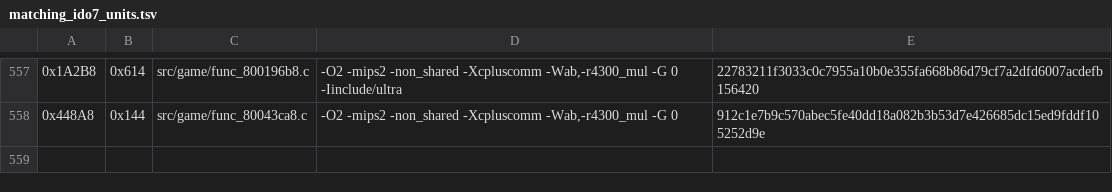
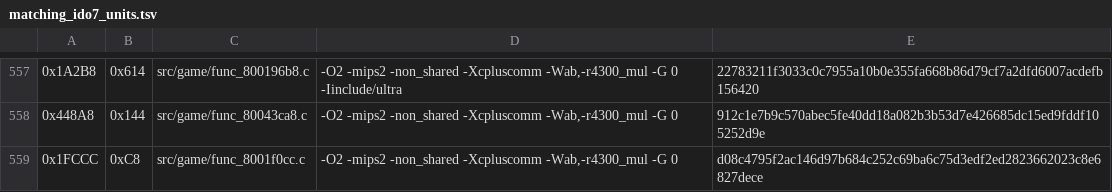
Before and after one commit to TheGh0stShip/Nagano-Winter-Olympics-98-N64, a TSV file: config/us/matching_ido7_units.tsv, drawn as a sheet; only a part is shown, gaps mark what is left out.

Commit message:
Match distance calculation helper

```diff
--- a/config/us/matching_ido7_units.tsv
+++ b/config/us/matching_ido7_units.tsv
@@ -558 +558,2 @@
 0x448A8	0x144	src/game/func_80043ca8.c	-O2 -mips2 -non_shared -Xcpluscomm -Wab,-r4300_mul -G 0	912c1e7b9c570abec5fe40dd18a082b3b53d7e426685dc15ed9fddf105252d9e
+0x1FCCC	0xC8	src/game/func_8001f0cc.c	-O2 -mips2 -non_shared -Xcpluscomm -Wab,-r4300_mul -G 0	d08c4795f2ac146d97b684c252c69ba6c75d3edf2ed2823662023c8e6827dece
```
Also changed, not shown: 4 other files.
